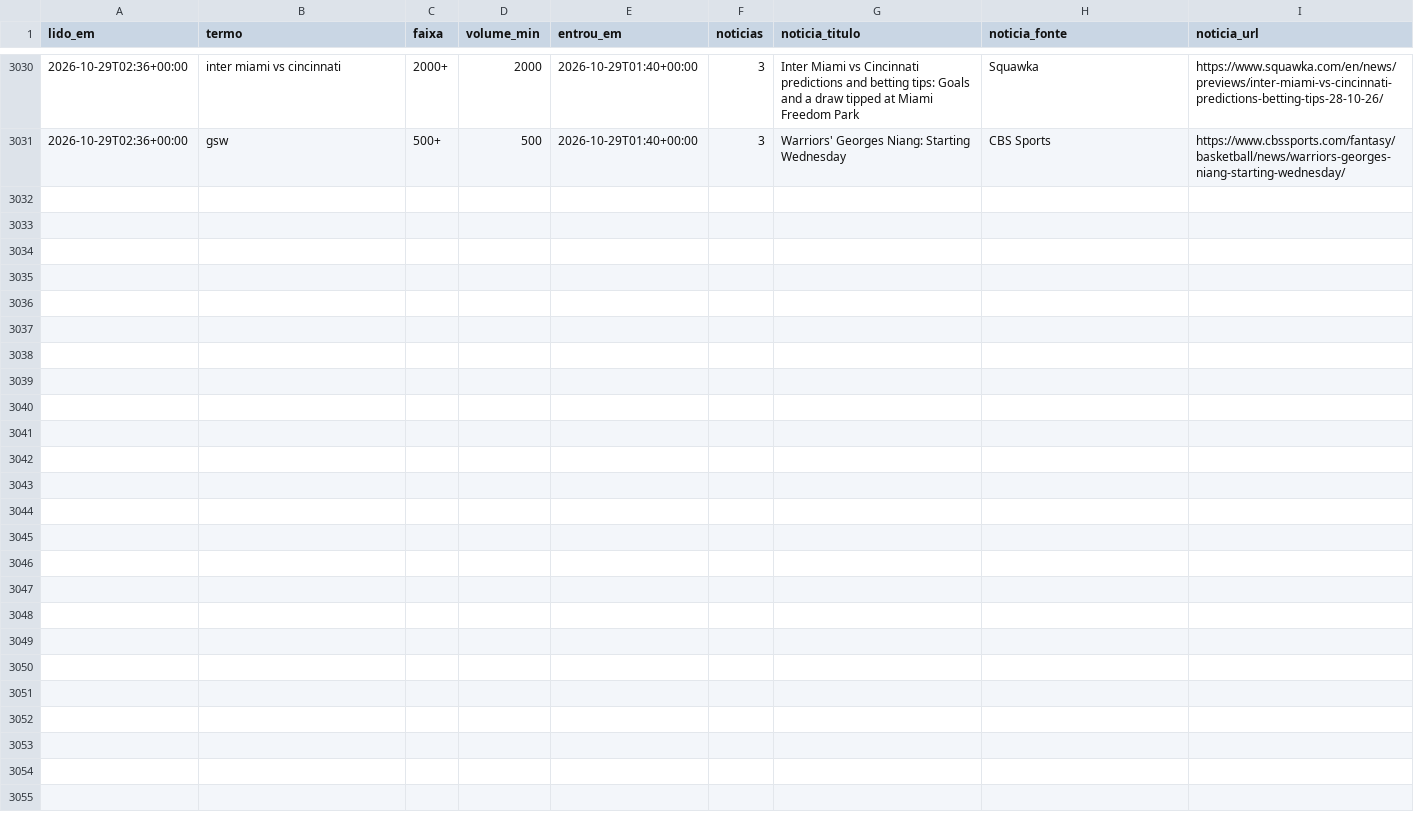
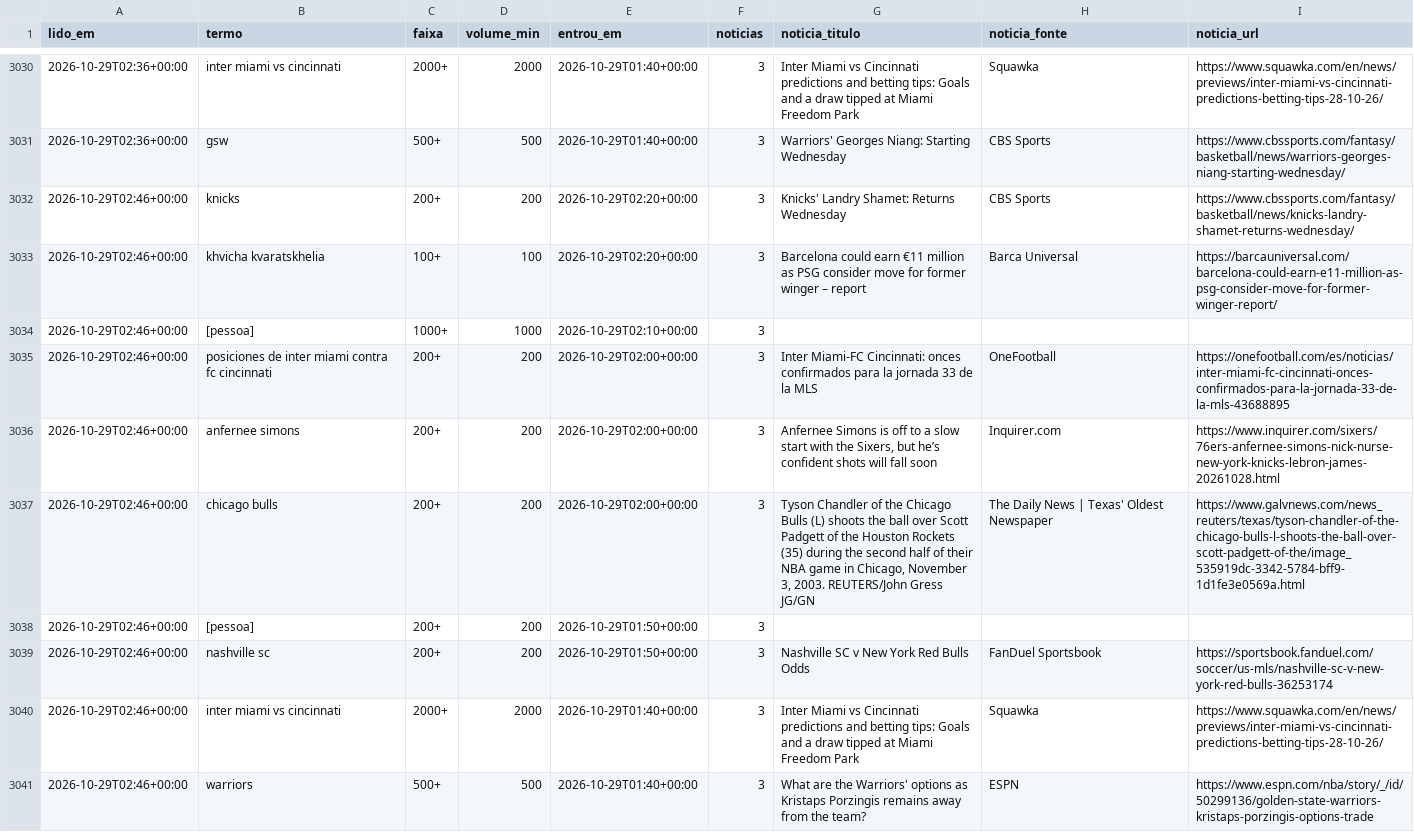
Before and after one commit to kel-lorran/saloInt-sinais, a CSV file: dados/trends/2026-10.csv, drawn as a sheet; only a part is shown, gaps mark what is left out; the diff names each change by its address in the sheet, - before the commit and + after, or states it on an @@ line.

```diff
--- a/dados/trends/2026-10.csv
+++ b/dados/trends/2026-10.csv
+row 3032: 2026-10-29T02:46+00:00 | knicks | 200+ | 200 | 2026-10-29T02:20+00:00 | 3 | Knicks' Landry Shamet: Returns Wednesday | CBS Sports | https://www.cbssports.com/fantasy/basketball/news/knicks-landry-shamet-returns-wednesday/
+row 3033: 2026-10-29T02:46+00:00 | khvicha kvaratskhelia | 100+ | 100 | 2026-10-29T02:20+00:00 | 3 | Barcelona could earn €11 million as PSG consider move for former winger – report | Barca Universal | https://barcauniversal.com/barcelona-could-earn-e11-million-as-psg-consider-move-for-former-winger-report/
+row 3034: 2026-10-29T02:46+00:00 | [pessoa] | 1000+ | 1000 | 2026-10-29T02:10+00:00 | 3
+row 3035: 2026-10-29T02:46+00:00 | posiciones de inter miami contra fc cincinnati | 200+ | 200 | 2026-10-29T02:00+00:00 | 3 | Inter Miami-FC Cincinnati: onces confirmados para la jornada 33 de la MLS | OneFootball | https://onefootball.com/es/noticias/inter-miami-fc-cincinnati-onces-confirmados-para-la-jornada-33-de-la-mls-43688895
+row 3036: 2026-10-29T02:46+00:00 | anfernee simons | 200+ | 200 | 2026-10-29T02:00+00:00 | 3 | Anfernee Simons is off to a slow start with the Sixers, but he’s confident shots will fall soon | Inquirer.com | https://www.inquirer.com/sixers/76ers-anfernee-simons-nick-nurse-new-york-knicks-lebron-james-20261028.html
+row 3037: 2026-10-29T02:46+00:00 | chicago bulls | 200+ | 200 | 2026-10-29T02:00+00:00 | 3 | Tyson Chandler of the Chicago Bulls (L) shoots the ball over Scott Padgett of the Houston Rockets (35) during the second half of their NBA game in Chicago, November 3, 2003. REUTERS/John Gress JG/GN | The Daily News | Texas' Oldest Newspaper | https://www.galvnews.com/news_reuters/texas/tyson-chandler-of-the-chicago-bulls-l-shoots-the-ball-over-scott-padgett-of-the/image_535919dc-3342-5784-bff9-1d1fe3e0569a.html
+row 3038: 2026-10-29T02:46+00:00 | [pessoa] | 200+ | 200 | 2026-10-29T01:50+00:00 | 3
+row 3039: 2026-10-29T02:46+00:00 | nashville sc | 200+ | 200 | 2026-10-29T01:50+00:00 | 3 | Nashville SC v New York Red Bulls Odds | FanDuel Sportsbook | https://sportsbook.fanduel.com/soccer/us-mls/nashville-sc-v-new-york-red-bulls-36253174
+row 3040: 2026-10-29T02:46+00:00 | inter miami vs cincinnati | 2000+ | 2000 | 2026-10-29T01:40+00:00 | 3 | Inter Miami vs Cincinnati predictions and betting tips: Goals and a draw tipped at Miami Freedom Park | Squawka | https://www.squawka.com/en/news/previews/inter-miami-vs-cincinnati-predictions-betting-tips-28-10-26/
+row 3041: 2026-10-29T02:46+00:00 | warriors | 500+ | 500 | 2026-10-29T01:40+00:00 | 3 | What are the Warriors' options as Kristaps Porzingis remains away from the team? | ESPN | https://www.espn.com/nba/story/_/id/50299136/golden-state-warriors-kristaps-porzingis-options-trade
```
